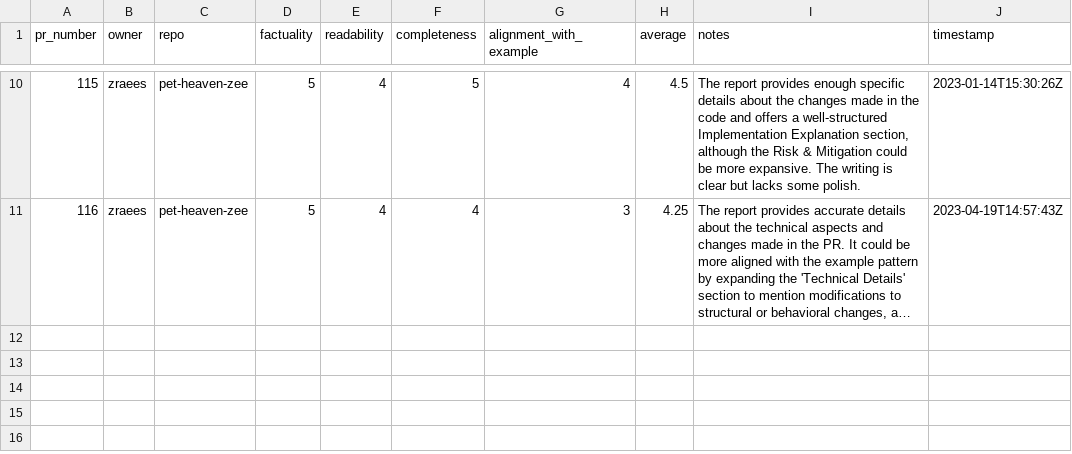
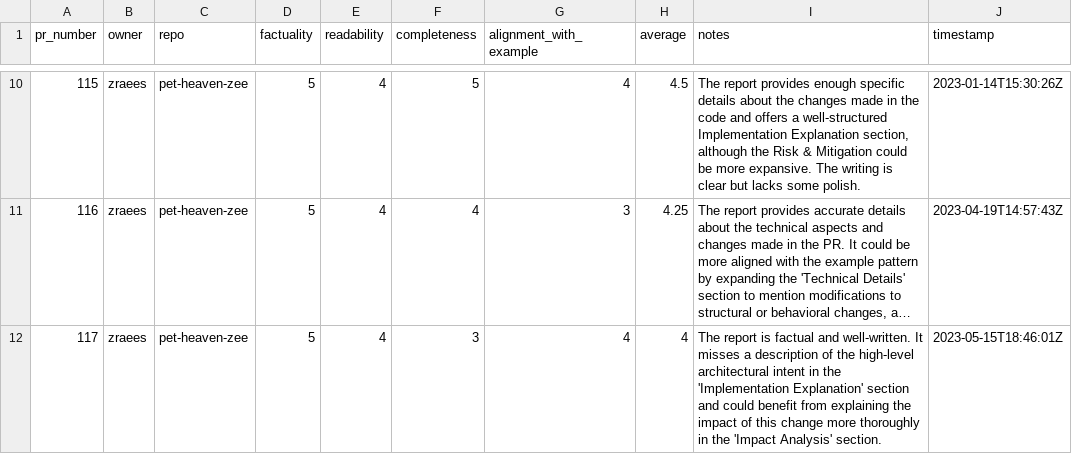
Before and after one commit to zraees/pet-heaven-zee, a CSV file: evals/evals.csv, drawn as a sheet; only a part is shown, gaps mark what is left out; long unchanged cells end in …; the diff names each change by its address in the sheet, - before the commit and + after, or states it on an @@ line.

Commit message:
metrics(pr-117): update evals.csv

```diff
--- a/evals/evals.csv
+++ b/evals/evals.csv
+row 12: 117 | zraees | pet-heaven-zee | 5 | 4 | 3 | 4 | 4 | The report is factual and well-written. It misses a description of the high-level architectural intent in the 'Implementation Explanation' section and could benefit from explaining the impact of this change more thoroughly in the 'Impact Analysis' section. | 2023-05-15T18:46:01Z
```
